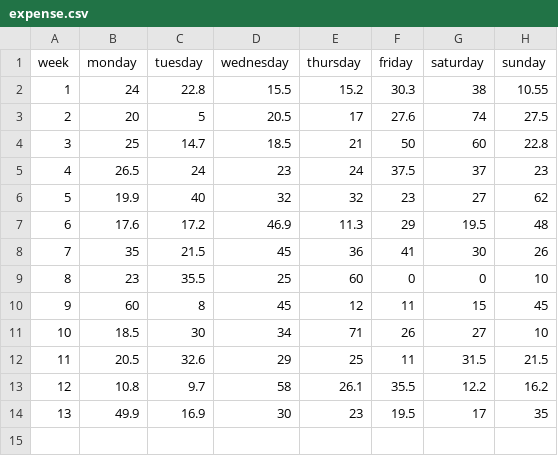
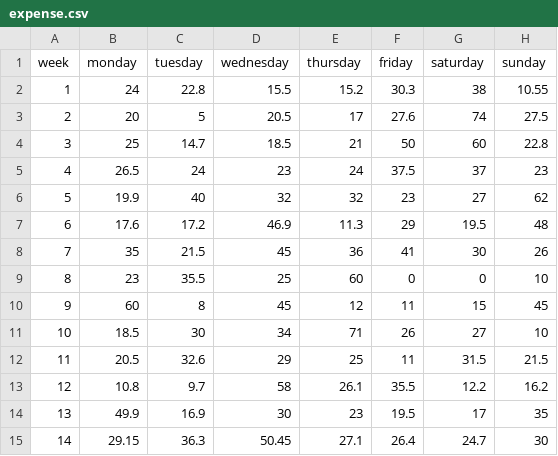
Before and after one commit to tazeek/ExpenseViz, a CSV file: expense.csv, drawn as a sheet.

```diff
--- a/expense.csv
+++ b/expense.csv
@@ -14 +14,2 @@ week,monday,tuesday,wednesday,thursday,friday,saturday,sunday
 13,49.9,16.9,30,23,19.5,17,35
+14,29.15,36.3,50.45,27.1,26.4,24.7,30
```
Also changed, not shown: 1 other file.
